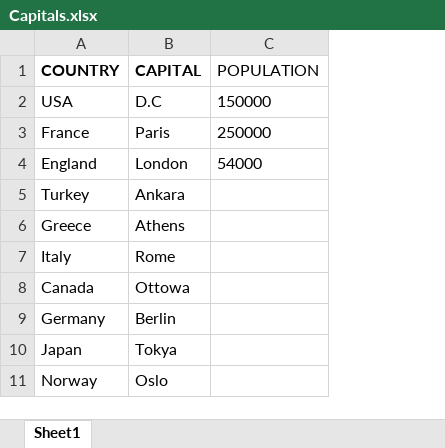
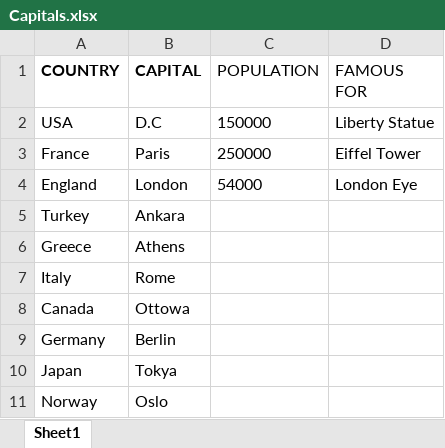
Before and after one commit to necminson/myseleniumproject, an Excel workbook: resources/Capitals.xlsx, sheet Sheet1, drawn as a sheet; values as stored, in another font and other column widths than the file's, no borders; charts and pictures not drawn; the diff names each change by its address in the sheet, - before the commit and + after, or states it on an @@ line.

```diff
--- a/resources/Capitals.xlsx (sheet Sheet1)
+++ b/resources/Capitals.xlsx (sheet Sheet1)
+column D (FAMOUS FOR), rows 2-4: Liberty Statue | Eiffel Tower | London Eye
```
Also changed, not shown: charts or pictures, 40 other files.
